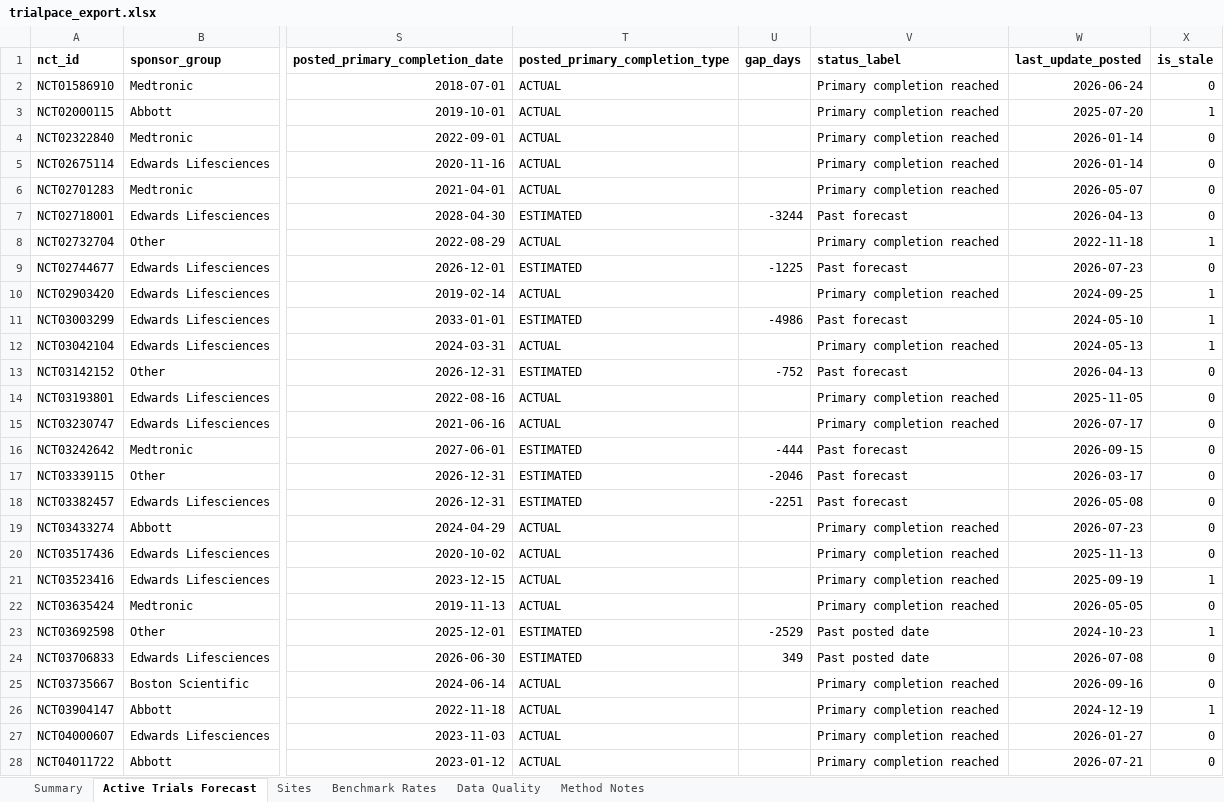
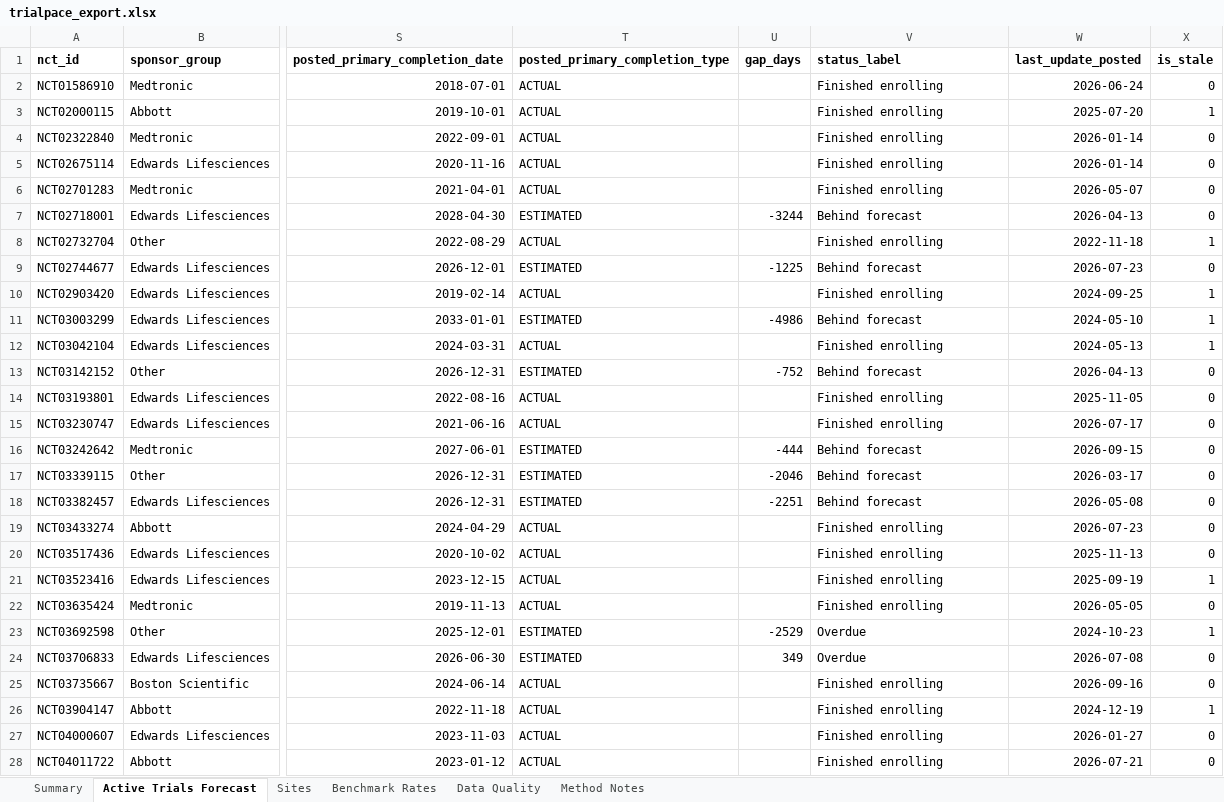
Before and after one commit to hasnainsizar/TrialPace, an Excel workbook: data/excel/trialpace_export.xlsx, sheet Active Trials Forecast, drawn as a sheet; only a part is shown, gaps mark what is left out; values as stored, in another font and other column widths than the file's, no borders; conditional formats not drawn; the diff covers the shown part only; the diff names each change by its address in the sheet, - before the commit and + after, or states it on an @@ line.

```diff
--- a/data/excel/trialpace_export.xlsx (sheet Active Trials Forecast)
+++ b/data/excel/trialpace_export.xlsx (sheet Active Trials Forecast)
-V2:V6 (status_label): Primary completion reached
+V2:V6 (status_label): Finished enrolling
-V7 (status_label): Past forecast
+V7 (status_label): Behind forecast
-V8 (status_label): Primary completion reached
+V8 (status_label): Finished enrolling
-V9 (status_label): Past forecast
+V9 (status_label): Behind forecast
-V10 (status_label): Primary completion reached
+V10 (status_label): Finished enrolling
-V11 (status_label): Past forecast
+V11 (status_label): Behind forecast
-V12 (status_label): Primary completion reached
+V12 (status_label): Finished enrolling
-V13 (status_label): Past forecast
+V13 (status_label): Behind forecast
-V14:V15 (status_label): Primary completion reached
+V14:V15 (status_label): Finished enrolling
-V16:V18 (status_label): Past forecast
+V16:V18 (status_label): Behind forecast
-V19:V22 (status_label): Primary completion reached
+V19:V22 (status_label): Finished enrolling
-V23:V24 (status_label): Past posted date
+V23:V24 (status_label): Overdue
-V25:V28 (status_label): Primary completion reached
+V25:V28 (status_label): Finished enrolling
```
Also changed, not shown: 72 edited cells elsewhere in this sheet, sheet Summary, sheet Method Notes, 13 other files.
